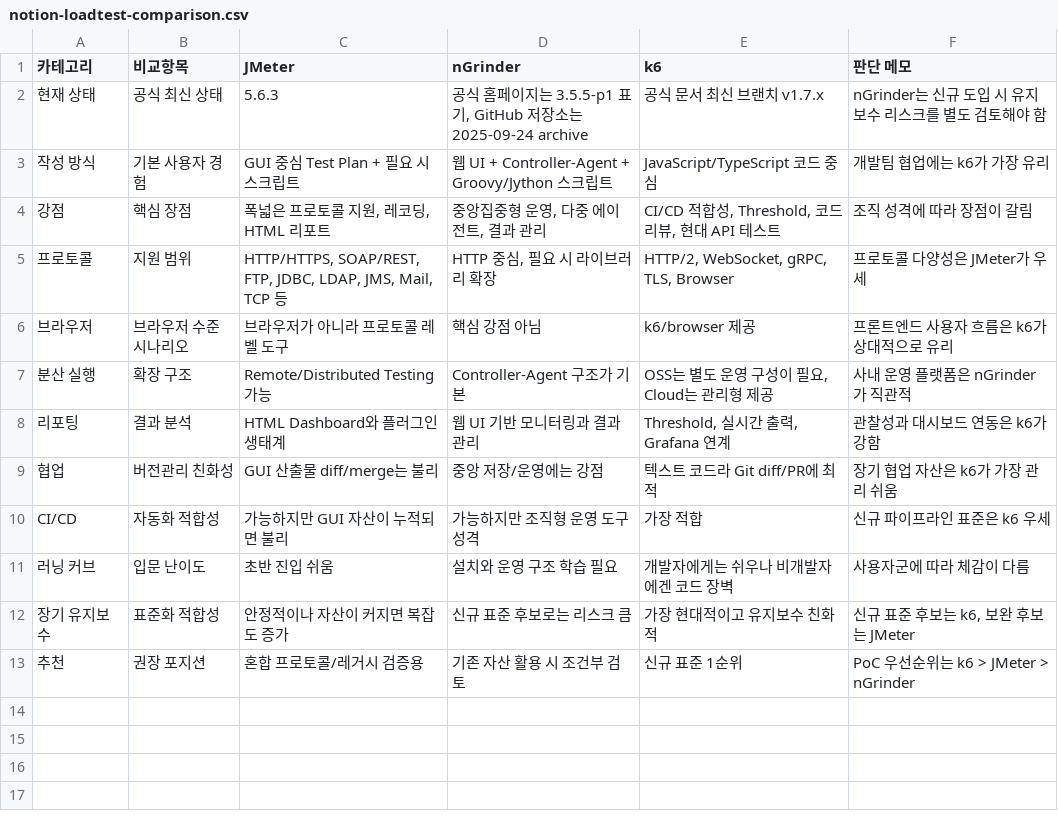
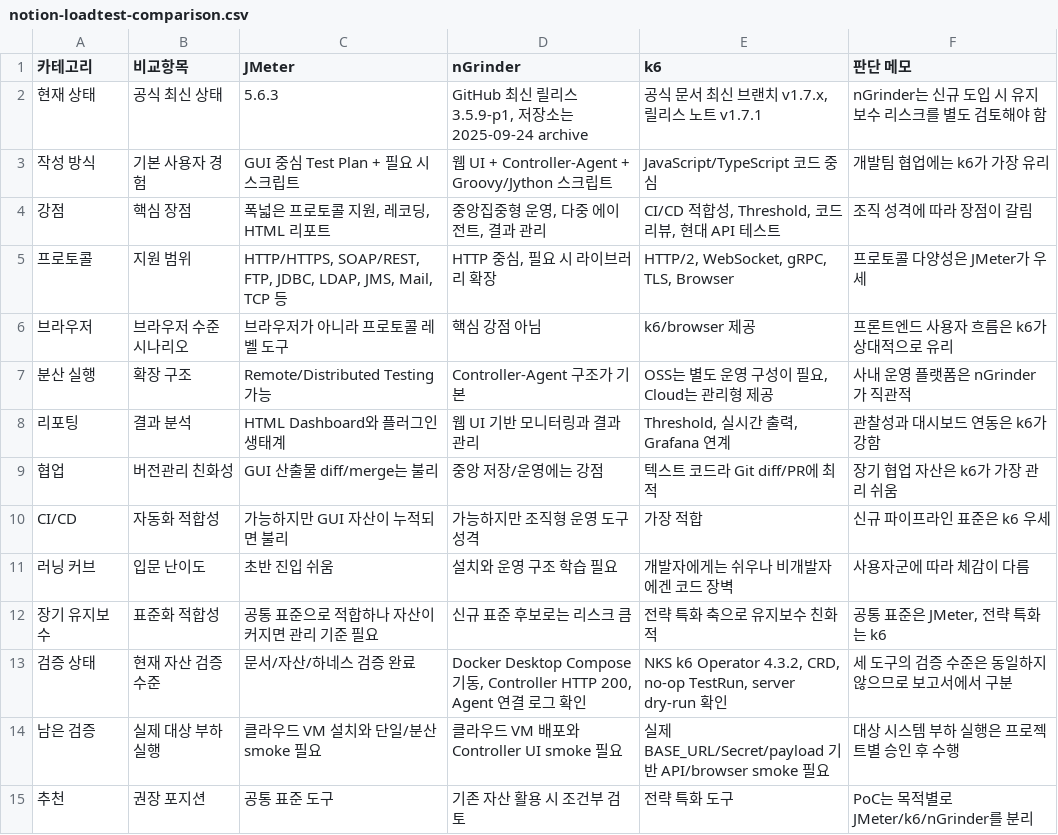
Before and after one commit to Rafe-Giho/performance-test-comparison, a CSV file: docs/notion-loadtest-comparison.csv, drawn as a sheet.

Commit message:
docs(standard): add validation harness
- Why: Make the comparison package safe to distribute as a team operating guide.

- What: Add document standards, deliverables, Dooray/Notion materials, current verification-state wording, and strict workspace validation.

- Impact: Team distribution is now gated by explicit document markers, cloud-environment standards, tool-specific checks, and verification-scope consistency.

```diff
--- a/docs/notion-loadtest-comparison.csv
+++ b/docs/notion-loadtest-comparison.csv
@@ -1,3 +1,3 @@
 "카테고리","비교항목","JMeter","nGrinder","k6","판단 메모"
-"현재 상태","공식 최신 상태","5.6.3","공식 홈페이지는 3.5.5-p1 표기, GitHub 저장소는 2025-09-24 archive","공식 문서 최신 브랜치 v1.7.x","nGrinder는 신규 도입 시 유지보수 리스크를 별도 검토해야 함"
+"현재 상태","공식 최신 상태","5.6.3","GitHub 최신 릴리스 3.5.9-p1, 저장소는 2025-09-24 archive","공식 문서 최신 브랜치 v1.7.x, 릴리스 노트 v1.7.1","nGrinder는 신규 도입 시 유지보수 리스크를 별도 검토해야 함"
 "작성 방식","기본 사용자 경험","GUI 중심 Test Plan + 필요 시 스크립트","웹 UI + Controller-Agent + Groovy/Jython 스크립트","JavaScript/TypeScript 코드 중심","개발팀 협업에는 k6가 가장 유리"
@@ -11,3 +11,5 @@
 "러닝 커브","입문 난이도","초반 진입 쉬움","설치와 운영 구조 학습 필요","개발자에게는 쉬우나 비개발자에겐 코드 장벽","사용자군에 따라 체감이 다름"
-"장기 유지보수","표준화 적합성","안정적이나 자산이 커지면 복잡도 증가","신규 표준 후보로는 리스크 큼","가장 현대적이고 유지보수 친화적","신규 표준 후보는 k6, 보완 후보는 JMeter"
-"추천","권장 포지션","혼합 프로토콜/레거시 검증용","기존 자산 활용 시 조건부 검토","신규 표준 1순위","PoC 우선순위는 k6 > JMeter > nGrinder"
+"장기 유지보수","표준화 적합성","공통 표준으로 적합하나 자산이 커지면 관리 기준 필요","신규 표준 후보로는 리스크 큼","전략 특화 축으로 유지보수 친화적","공통 표준은 JMeter, 전략 특화는 k6"
+"검증 상태","현재 자산 검증 수준","문서/자산/하네스 검증 완료","Docker Desktop Compose 기동, Controller HTTP 200, Agent 연결 로그 확인","NKS k6 Operator 4.3.2, CRD, no-op TestRun, server dry-run 확인","세 도구의 검증 수준은 동일하지 않으므로 보고서에서 구분"
+"남은 검증","실제 대상 부하 실행","클라우드 VM 설치와 단일/분산 smoke 필요","클라우드 VM 배포와 Controller UI smoke 필요","실제 BASE_URL/Secret/payload 기반 API/browser smoke 필요","대상 시스템 부하 실행은 프로젝트별 승인 후 수행"
+"추천","권장 포지션","공통 표준 도구","기존 자산 활용 시 조건부 검토","전략 특화 도구","PoC는 목적별로 JMeter/k6/nGrinder를 분리"
```
Also changed, not shown: 11 other files.
